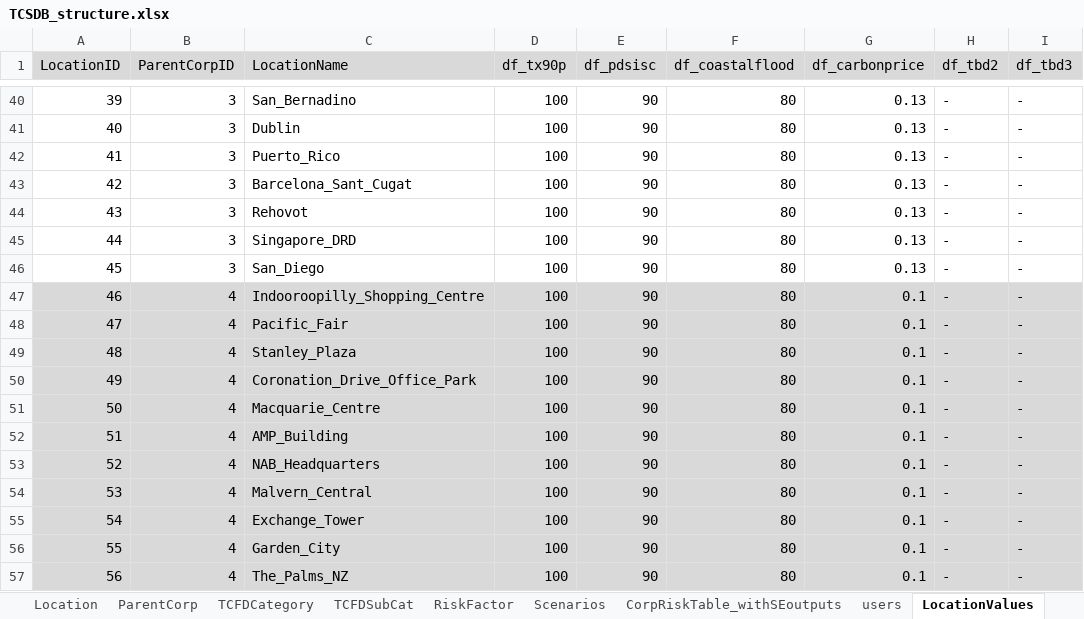
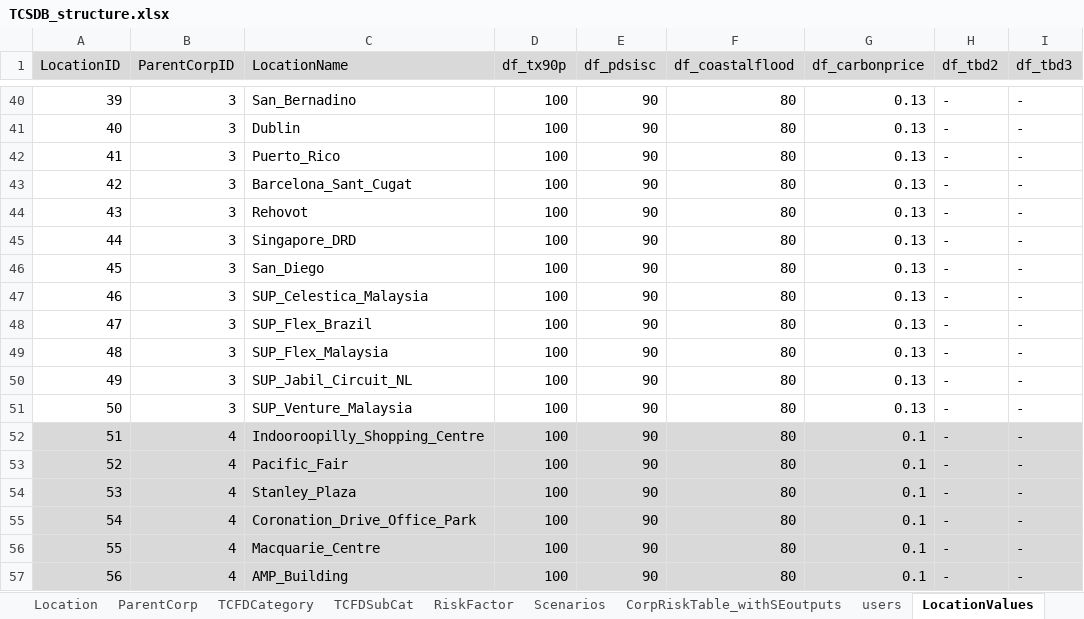
Before and after one commit to TheClimateService/UI-mockup, an Excel workbook: data/TCSDB/TCSDB_structure.xlsx, sheet LocationValues, drawn as a sheet; only a part is shown, gaps mark what is left out; the shorter side is filled out with more unchanged rows; values as stored, in another font and other column widths than the file's, no borders; addresses are those after the commit; the diff names each change by its address in the sheet, - before the commit and + after, or states it on an @@ line.

```diff
--- a/data/TCSDB/TCSDB_structure.xlsx (sheet LocationValues)
+++ b/data/TCSDB/TCSDB_structure.xlsx (sheet LocationValues)
+row 47: 46 | 3 | SUP_Celestica_Malaysia | 100 | 90 | 80 | 0.13 | - | -
+row 48: 47 | 3 | SUP_Flex_Brazil | 100 | 90 | 80 | 0.13 | - | -
+row 49: 48 | 3 | SUP_Flex_Malaysia | 100 | 90 | 80 | 0.13 | - | -
+row 50: 49 | 3 | SUP_Jabil_Circuit_NL | 100 | 90 | 80 | 0.13 | - | -
+row 51: 50 | 3 | SUP_Venture_Malaysia | 100 | 90 | 80 | 0.13 | - | -
@@ column A (LocationID) renumbered from row 52 down @@
```
Also changed, not shown: sheet Location, formulas that keep their value, data/TCSDB/user_data.xlsx, 40 other files.
